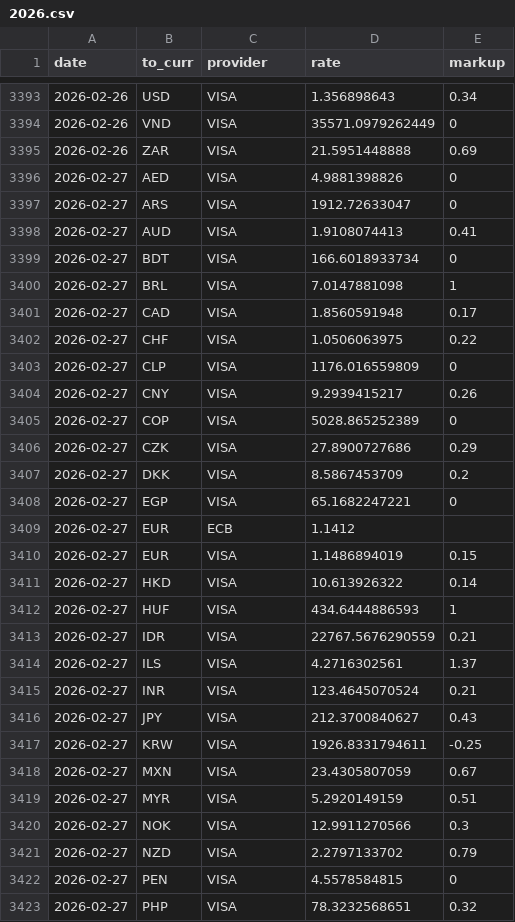
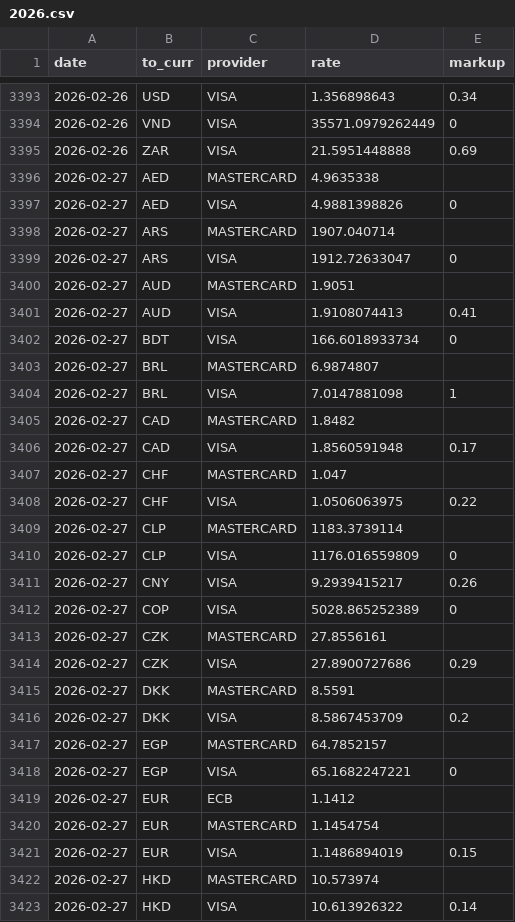
Before and after one commit to avishj/ForexRadar, a CSV file: db/GBP/2026.csv, drawn as a sheet; only a part is shown, gaps mark what is left out; the shorter side is filled out with more unchanged rows; the diff covers the shown part only; the diff names each change by its address in the sheet, - before the commit and + after, or states it on an @@ line.

Commit message:
data: backfill contd

```diff
--- a/db/GBP/2026.csv
+++ b/db/GBP/2026.csv
+row 3396: 2026-02-27 | AED | MASTERCARD | 4.9635338
+row 3398: 2026-02-27 | ARS | MASTERCARD | 1907.040714
+row 3400: 2026-02-27 | AUD | MASTERCARD | 1.9051
+row 3403: 2026-02-27 | BRL | MASTERCARD | 6.9874807
+row 3405: 2026-02-27 | CAD | MASTERCARD | 1.8482
+row 3407: 2026-02-27 | CHF | MASTERCARD | 1.047
+row 3409: 2026-02-27 | CLP | MASTERCARD | 1183.3739114
+row 3413: 2026-02-27 | CZK | MASTERCARD | 27.8556161
+row 3415: 2026-02-27 | DKK | MASTERCARD | 8.5591
+row 3417: 2026-02-27 | EGP | MASTERCARD | 64.7852157
+row 3420: 2026-02-27 | EUR | MASTERCARD | 1.1454754
+row 3422: 2026-02-27 | HKD | MASTERCARD | 10.573974
```
Also changed, not shown: 19 added rows elsewhere in this file, db/CHF/2026.csv, db/EUR/2026.csv, 36 other files.
